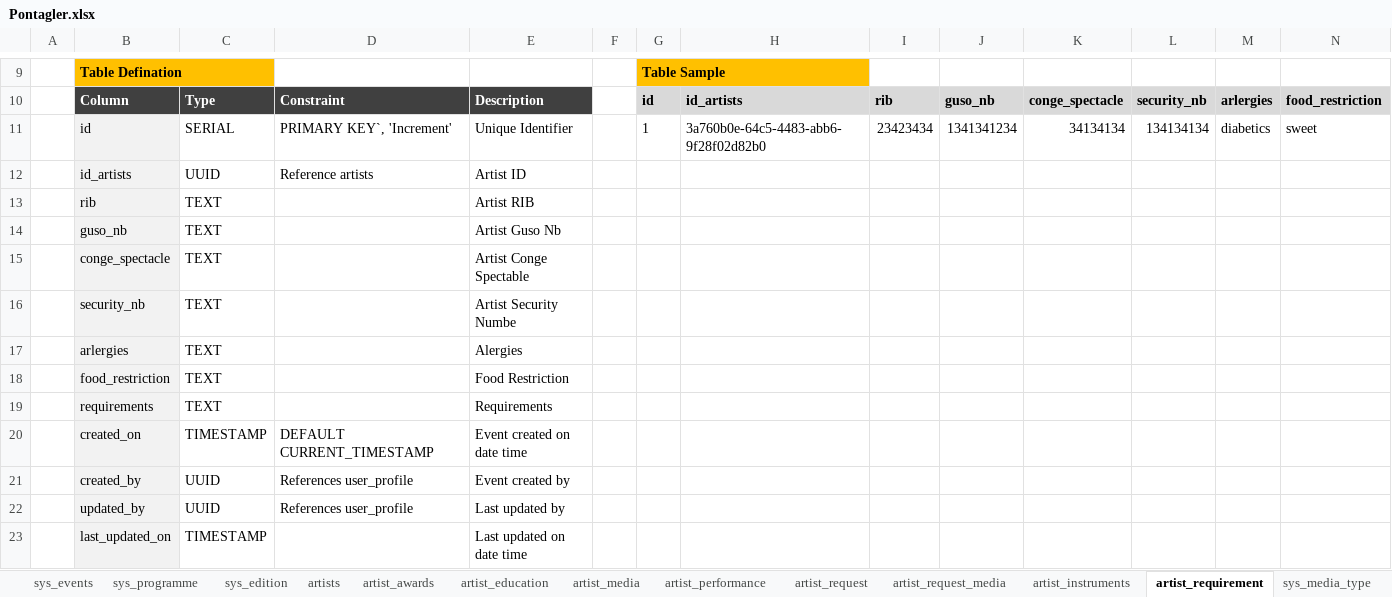
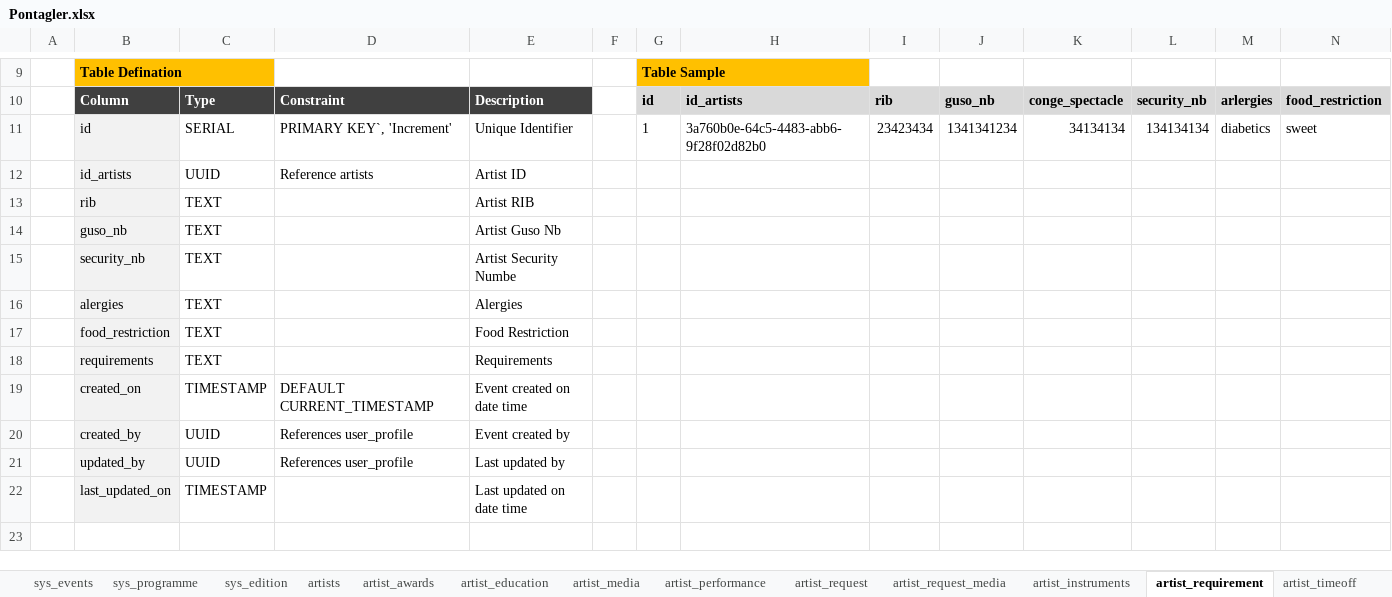
Before and after one commit to pontagler/jpag, an Excel workbook: Pontagler.xlsx, sheet artist_requirement, drawn as a sheet; only a part is shown, gaps mark what is left out; values as stored, in another font and other column widths than the file's, no borders; removed rows and columns are numbered as before the commit, all else as after; rows hold the shown columns only; the diff names each change by its address in the sheet, - before the commit and + after, or states it on an @@ line.

```diff
--- a/Pontagler.xlsx (sheet artist_requirement)
+++ b/Pontagler.xlsx (sheet artist_requirement)
+sheet tab: artist_timeoff
-row 15:  | conge_spectacle | TEXT |  | Artist Conge Spectable
-B16: arlergies
+B16: alergies
```
Also changed, not shown: sheet Home, sheet visitor_message, sheet visitor_newsletter.
